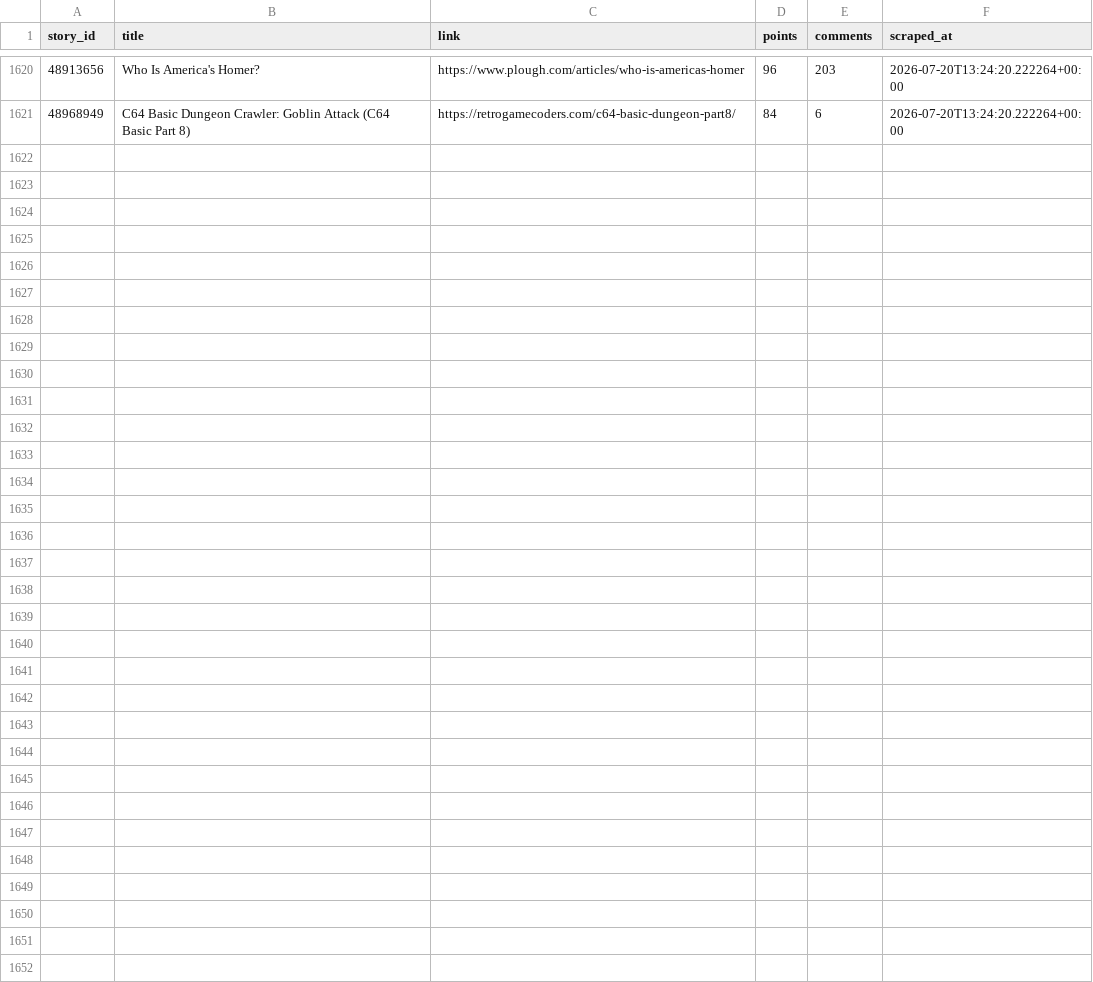
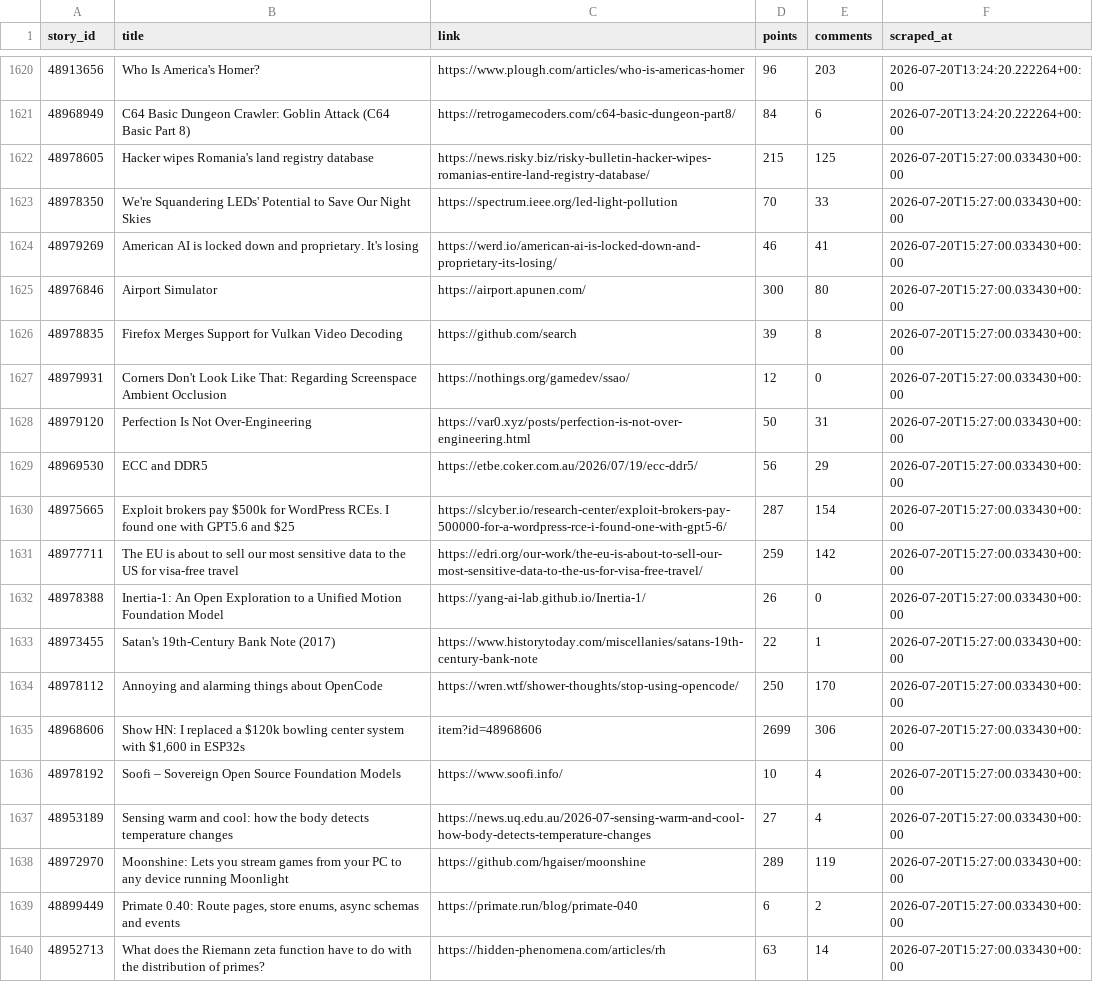
Before and after one commit to Gkaushik273/hn-trend-tracker, a CSV file: data/hn_snapshots.csv, drawn as a sheet; only a part is shown, gaps mark what is left out; the diff covers the shown part only; the diff names each change by its address in the sheet, - before the commit and + after, or states it on an @@ line.

Commit message:
Automated scrape Mon Jul 20 15:27:00 UTC 2026

```diff
--- a/data/hn_snapshots.csv
+++ b/data/hn_snapshots.csv
+row 1622: 48978605 | Hacker wipes Romania's land registry database | https://news.risky.biz/risky-bulletin-hacker-wipes-romanias-entire-land-registry-database/ | 215 | 125 | 2026-07-20T15:27:00.033430+00:00
+row 1623: 48978350 | We're Squandering LEDs' Potential to Save Our Night Skies | https://spectrum.ieee.org/led-light-pollution | 70 | 33 | 2026-07-20T15:27:00.033430+00:00
+row 1624: 48979269 | American AI is locked down and proprietary. It's losing | https://werd.io/american-ai-is-locked-down-and-proprietary-its-losing/ | 46 | 41 | 2026-07-20T15:27:00.033430+00:00
+row 1625: 48976846 | Airport Simulator | https://airport.apunen.com/ | 300 | 80 | 2026-07-20T15:27:00.033430+00:00
+row 1626: 48978835 | Firefox Merges Support for Vulkan Video Decoding | https://github.com/search | 39 | 8 | 2026-07-20T15:27:00.033430+00:00
+row 1627: 48979931 | Corners Don't Look Like That: Regarding Screenspace Ambient Occlusion | https://nothings.org/gamedev/ssao/ | 12 | 0 | 2026-07-20T15:27:00.033430+00:00
+row 1628: 48979120 | Perfection Is Not Over-Engineering | https://var0.xyz/posts/perfection-is-not-over-engineering.html | 50 | 31 | 2026-07-20T15:27:00.033430+00:00
+row 1629: 48969530 | ECC and DDR5 | https://etbe.coker.com.au/2026/07/19/ecc-ddr5/ | 56 | 29 | 2026-07-20T15:27:00.033430+00:00
+row 1630: 48975665 | Exploit brokers pay $500k for WordPress RCEs. I found one with GPT5.6 and $25 | https://slcyber.io/research-center/exploit-brokers-pay-500000-for-a-wordpress-rce-i-found-one-with-gpt5-6/ | 287 | 154 | 2026-07-20T15:27:00.033430+00:00
+row 1631: 48977711 | The EU is about to sell our most sensitive data to the US for visa-free travel | https://edri.org/our-work/the-eu-is-about-to-sell-our-most-sensitive-data-to-the-us-for-visa-free-travel/ | 259 | 142 | 2026-07-20T15:27:00.033430+00:00
+row 1632: 48978388 | Inertia-1: An Open Exploration to a Unified Motion Foundation Model | https://yang-ai-lab.github.io/Inertia-1/ | 26 | 0 | 2026-07-20T15:27:00.033430+00:00
+row 1633: 48973455 | Satan's 19th-Century Bank Note (2017) | https://www.historytoday.com/miscellanies/satans-19th-century-bank-note | 22 | 1 | 2026-07-20T15:27:00.033430+00:00
+row 1634: 48978112 | Annoying and alarming things about OpenCode | https://wren.wtf/shower-thoughts/stop-using-opencode/ | 250 | 170 | 2026-07-20T15:27:00.033430+00:00
+row 1635: 48968606 | Show HN: I replaced a $120k bowling center system with $1,600 in ESP32s | item?id=48968606 | 2699 | 306 | 2026-07-20T15:27:00.033430+00:00
+row 1636: 48978192 | Soofi – Sovereign Open Source Foundation Models | https://www.soofi.info/ | 10 | 4 | 2026-07-20T15:27:00.033430+00:00
+row 1637: 48953189 | Sensing warm and cool: how the body detects temperature changes | https://news.uq.edu.au/2026-07-sensing-warm-and-cool-how-body-detects-temperature-changes | 27 | 4 | 2026-07-20T15:27:00.033430+00:00
+row 1638: 48972970 | Moonshine: Lets you stream games from your PC to any device running Moonlight | https://github.com/hgaiser/moonshine | 289 | 119 | 2026-07-20T15:27:00.033430+00:00
+row 1639: 48899449 | Primate 0.40: Route pages, store enums, async schemas and events | https://primate.run/blog/primate-040 | 6 | 2 | 2026-07-20T15:27:00.033430+00:00
+row 1640: 48952713 | What does the Riemann zeta function have to do with the distribution of primes? | https://hidden-phenomena.com/articles/rh | 63 | 14 | 2026-07-20T15:27:00.033430+00:00
```
Also changed, not shown: 11 added rows elsewhere in this file.
